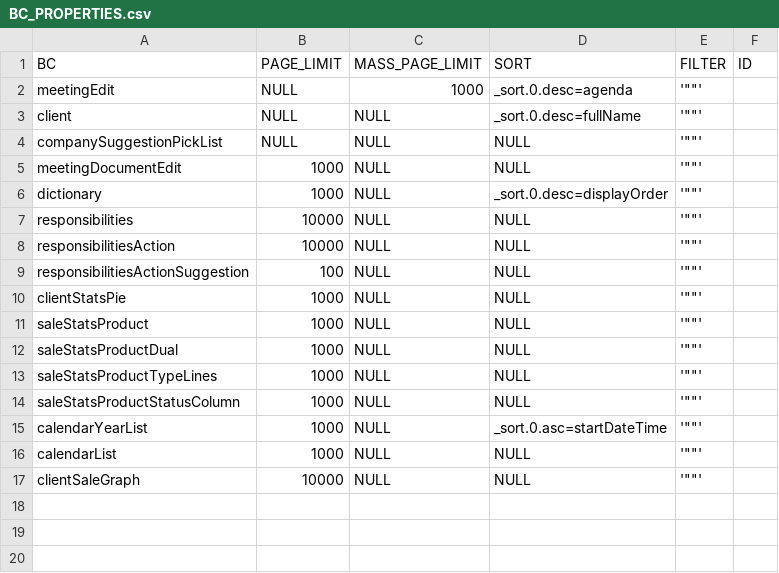
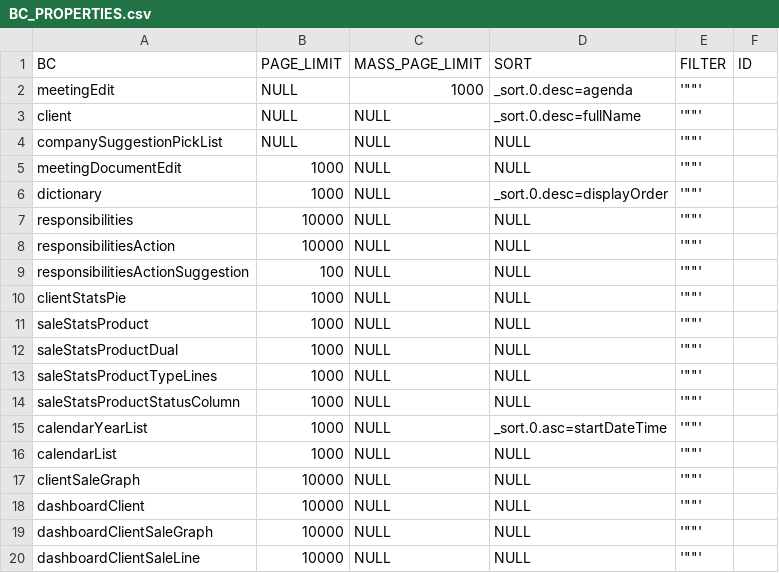
Before and after one commit to CX-Box/cxbox-demo, a CSV file: src/main/resources/db/data/cxbox/BC_PROPERTIES.csv, drawn as a sheet; the diff names each change by its address in the sheet, - before the commit and + after, or states it on an @@ line.

Commit message:
CXBOX-1309| Fixed. Fixed dashboard (#642)
* CXBOX-1309| Fixed. Fixed dashboard

```diff
--- a/src/main/resources/db/data/cxbox/BC_PROPERTIES.csv
+++ b/src/main/resources/db/data/cxbox/BC_PROPERTIES.csv
+row 18: dashboardClient | 10000 | NULL | NULL | '""'
+row 19: dashboardClientSaleGraph | 10000 | NULL | NULL | '""'
+row 20: dashboardClientSaleLine | 10000 | NULL | NULL | '""'
```
Also changed, not shown: 49 other files.
